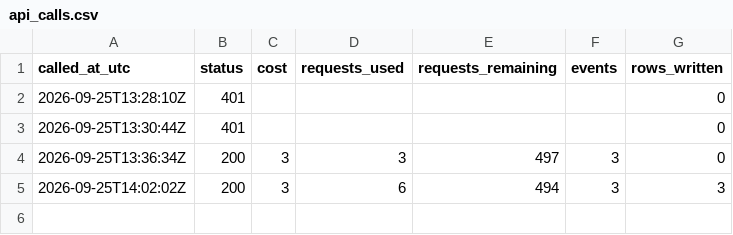
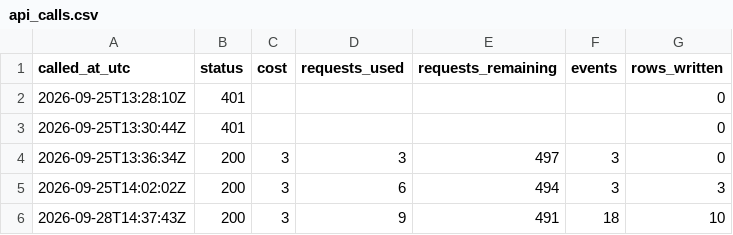
Before and after one commit to straf10/EuroHoops-Analytics, a CSV file: odds/api_calls.csv, drawn as a sheet; the diff names each change by its address in the sheet, - before the commit and + after, or states it on an @@ line.

```diff
--- a/odds/api_calls.csv
+++ b/odds/api_calls.csv
+row 6: 2026-09-28T14:37:43Z | 200 | 3 | 9 | 491 | 18 | 10
```
Also changed, not shown: odds/euroleague_2026-27.csv, predictions/euroleague_2026-27.csv, 3 other files.
